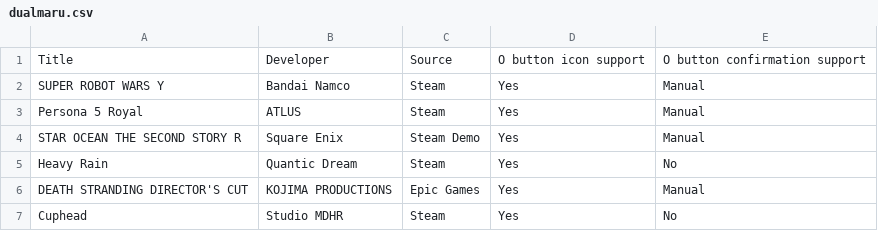
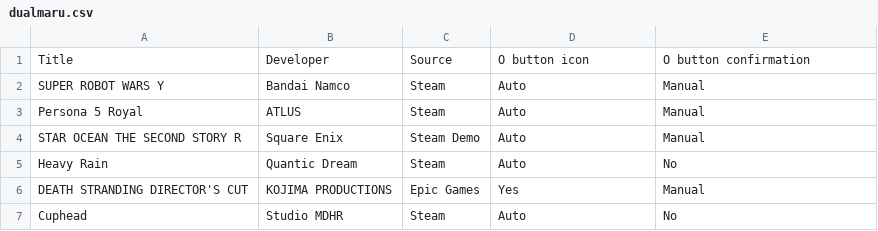
Before and after one commit to john41nt/DualMaru, a CSV file: dualmaru.csv, drawn as a sheet.

Commit message:
Update dualmaru.csv

```diff
--- a/dualmaru.csv
+++ b/dualmaru.csv
@@ -1,7 +1,7 @@
-Title,Developer,Source,O button icon support,O button confirmation support
-SUPER ROBOT WARS Y,Bandai Namco,Steam,Yes,Manual
-Persona 5 Royal,ATLUS,Steam,Yes,Manual
-STAR OCEAN THE SECOND STORY R,Square Enix,Steam Demo,Yes,Manual
-Heavy Rain,Quantic Dream,Steam,Yes,No
+Title,Developer,Source,O button icon,O button confirmation
+SUPER ROBOT WARS Y,Bandai Namco,Steam,Auto,Manual
+Persona 5 Royal,ATLUS,Steam,Auto,Manual
+STAR OCEAN THE SECOND STORY R,Square Enix,Steam Demo,Auto,Manual
+Heavy Rain,Quantic Dream,Steam,Auto,No
 DEATH STRANDING DIRECTOR'S CUT,KOJIMA PRODUCTIONS,Epic Games,Yes,Manual
-Cuphead,Studio MDHR,Steam,Yes,No
+Cuphead,Studio MDHR,Steam,Auto,No
```
